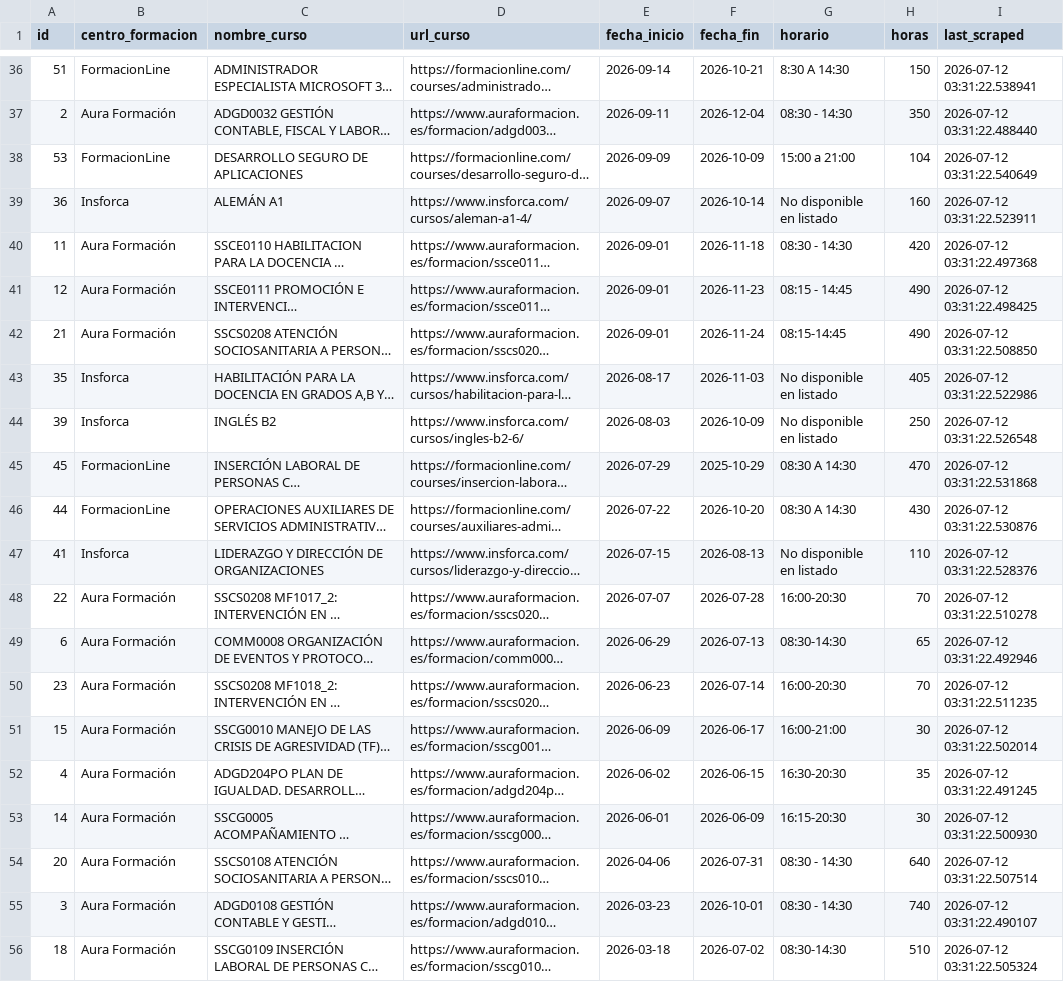
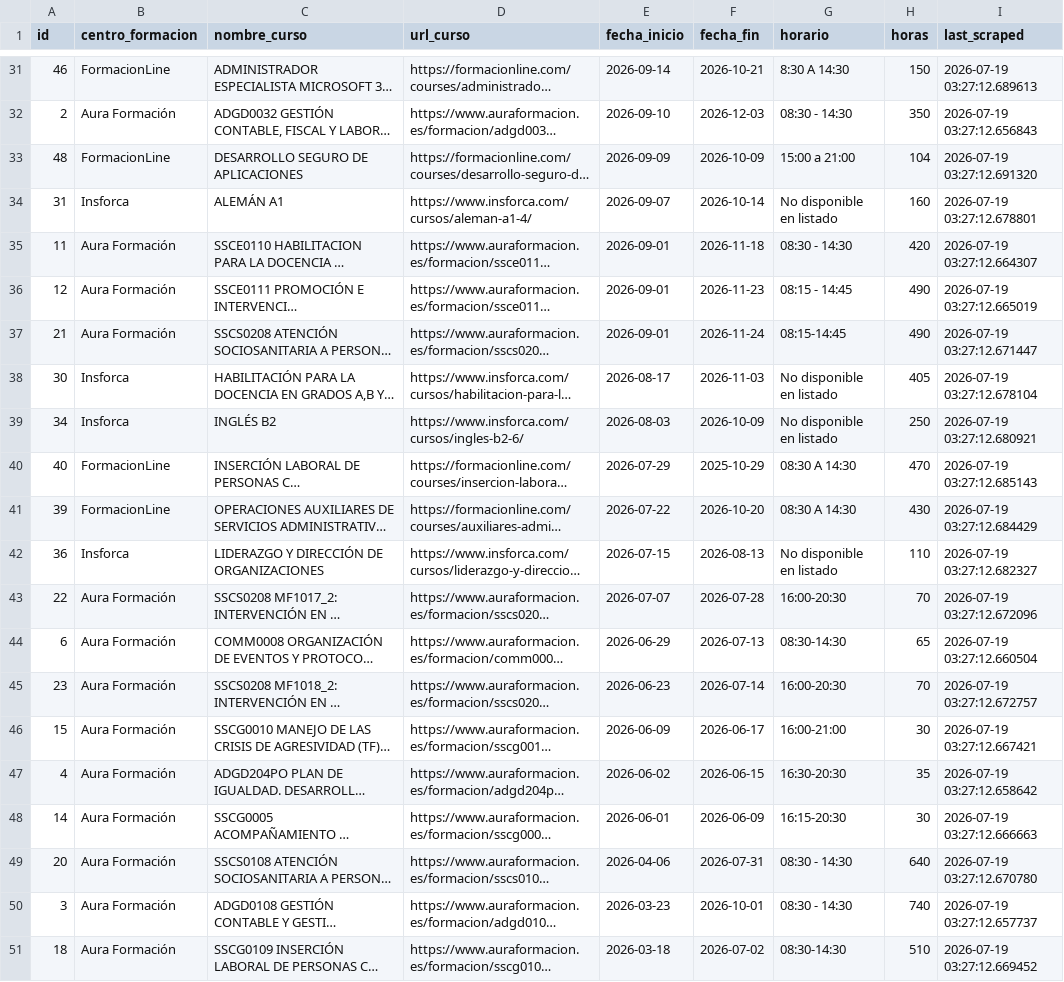
Before and after one commit to onemorenoobyt/scrapper-cursos, a CSV file: cursos_actualizados.csv, drawn as a sheet; only a part is shown, gaps mark what is left out; long unchanged cells end in …; addresses are those after the commit; the diff covers the shown part only; the diff names each change by its address in the sheet, - before the commit and + after, or states it on an @@ line.

```diff
--- a/cursos_actualizados.csv
+++ b/cursos_actualizados.csv
-A31 (id): 51
+A31 (id): 46
-I31 (last_scraped): 2026-07-12 03:31:22.538941
+I31 (last_scraped): 2026-07-19 03:27:12.689613
-E32 (fecha_inicio): 2026-09-11
+E32 (fecha_inicio): 2026-09-10
-F32 (fecha_fin): 2026-12-04
+F32 (fecha_fin): 2026-12-03
-I32 (last_scraped): 2026-07-12 03:31:22.488440
+I32 (last_scraped): 2026-07-19 03:27:12.656843
-A33 (id): 53
+A33 (id): 48
-I33 (last_scraped): 2026-07-12 03:31:22.540649
+I33 (last_scraped): 2026-07-19 03:27:12.691320
-A34 (id): 36
+A34 (id): 31
-I34 (last_scraped): 2026-07-12 03:31:22.523911
+I34 (last_scraped): 2026-07-19 03:27:12.678801
-I35 (last_scraped): 2026-07-12 03:31:22.497368
+I35 (last_scraped): 2026-07-19 03:27:12.664307
-I36 (last_scraped): 2026-07-12 03:31:22.498425
+I36 (last_scraped): 2026-07-19 03:27:12.665019
-I37 (last_scraped): 2026-07-12 03:31:22.508850
+I37 (last_scraped): 2026-07-19 03:27:12.671447
-A38 (id): 35
+A38 (id): 30
-I38 (last_scraped): 2026-07-12 03:31:22.522986
+I38 (last_scraped): 2026-07-19 03:27:12.678104
-A39 (id): 39
+A39 (id): 34
-I39 (last_scraped): 2026-07-12 03:31:22.526548
+I39 (last_scraped): 2026-07-19 03:27:12.680921
-A40 (id): 45
+A40 (id): 40
-I40 (last_scraped): 2026-07-12 03:31:22.531868
+I40 (last_scraped): 2026-07-19 03:27:12.685143
-A41 (id): 44
+A41 (id): 39
-I41 (last_scraped): 2026-07-12 03:31:22.530876
+I41 (last_scraped): 2026-07-19 03:27:12.684429
-A42 (id): 41
+A42 (id): 36
-I42 (last_scraped): 2026-07-12 03:31:22.528376
+I42 (last_scraped): 2026-07-19 03:27:12.682327
-I43 (last_scraped): 2026-07-12 03:31:22.510278
+I43 (last_scraped): 2026-07-19 03:27:12.672096
-I44 (last_scraped): 2026-07-12 03:31:22.492946
+I44 (last_scraped): 2026-07-19 03:27:12.660504
-I45 (last_scraped): 2026-07-12 03:31:22.511235
+I45 (last_scraped): 2026-07-19 03:27:12.672757
-I46 (last_scraped): 2026-07-12 03:31:22.502014
+I46 (last_scraped): 2026-07-19 03:27:12.667421
-I47 (last_scraped): 2026-07-12 03:31:22.491245
+I47 (last_scraped): 2026-07-19 03:27:12.658642
-I48 (last_scraped): 2026-07-12 03:31:22.500930
+I48 (last_scraped): 2026-07-19 03:27:12.666663
-I49 (last_scraped): 2026-07-12 03:31:22.507514
+I49 (last_scraped): 2026-07-19 03:27:12.670780
-I50 (last_scraped): 2026-07-12 03:31:22.490107
+I50 (last_scraped): 2026-07-19 03:27:12.657737
-I51 (last_scraped): 2026-07-12 03:31:22.505324
+I51 (last_scraped): 2026-07-19 03:27:12.669452
```
Also changed, not shown: 5 removed rows and 62 edited cells elsewhere in this file.
